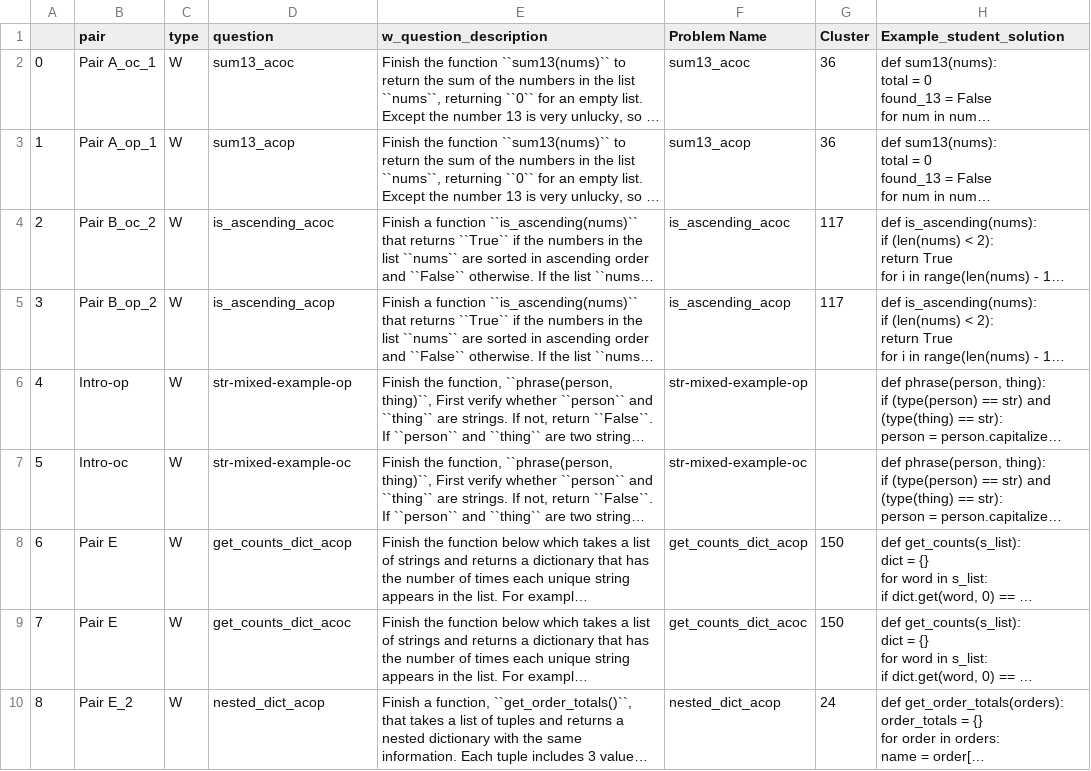
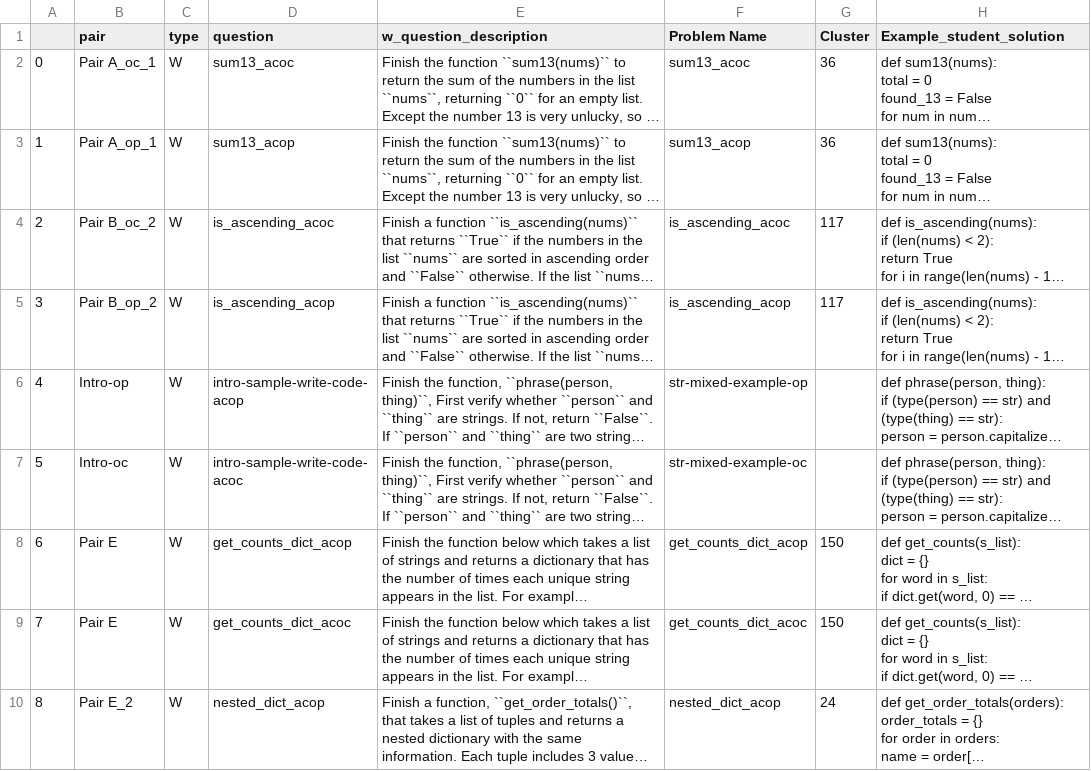
Before and after one commit to xinyinghou/rs, a CSV file: bases/rsptx/book_server_api/routers/personalized_parsons/Evaluation_Material_STUDY.csv, drawn as a sheet; only a part is shown; long unchanged cells end in …; the diff names each change by its address in the sheet, - before the commit and + after, or states it on an @@ line.

```diff
--- a/bases/rsptx/book_server_api/routers/personalized_parsons/Evaluation_Material_STUDY.csv
+++ b/bases/rsptx/book_server_api/routers/personalized_parsons/Evaluation_Material_STUDY.csv
-D6 (question): str-mixed-example-op
+D6 (question): intro-sample-write-code-acop
-D7 (question): str-mixed-example-oc
+D7 (question): intro-sample-write-code-acoc
```
Also changed, not shown: projects/book_server/Evaluation_Material_STUDY.csv.
